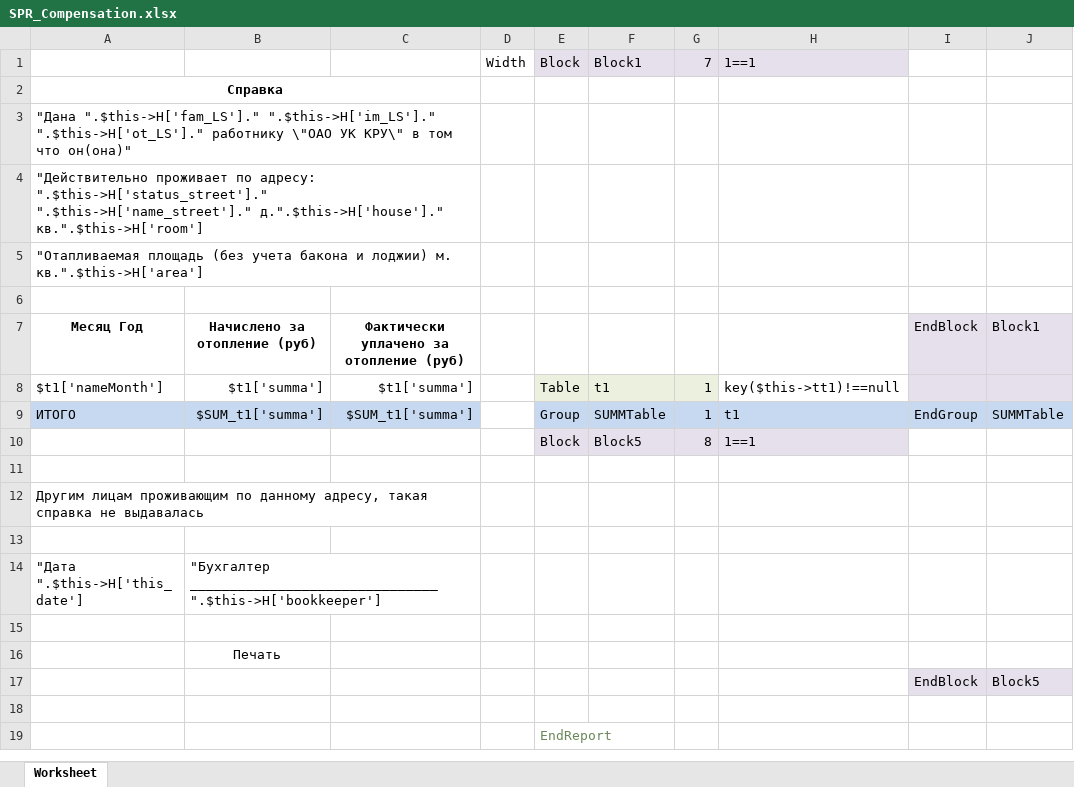
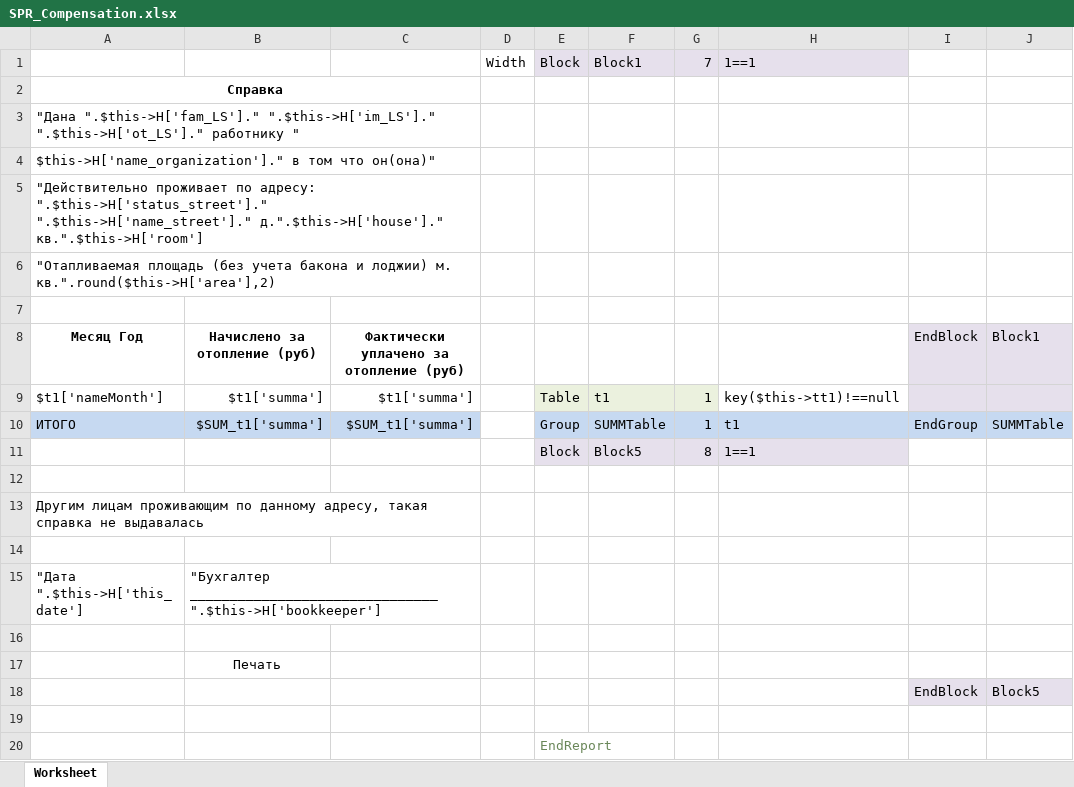
Before and after one commit to ddrsdram/REPORTS, an Excel workbook: Reports/LS/SPR_Compensation/SPR_Compensation.xlsx, sheet Worksheet, drawn as a sheet; only a part is shown; values as stored, in another font and other column widths than the file's, no borders; addresses are those after the commit; rows hold the shown columns only; the diff names each change by its address in the sheet, - before the commit and + after, or states it on an @@ line.

Commit message:
Исправление справки джля возмещения

```diff
--- a/Reports/LS/SPR_Compensation/SPR_Compensation.xlsx (sheet Worksheet)
+++ b/Reports/LS/SPR_Compensation/SPR_Compensation.xlsx (sheet Worksheet)
-A3: …".$this->H['ot_LS']." работнику \"ОАО УК КРУ\" в том что он(она)"
+A3: …".$this->H['ot_LS']." работнику "
+row 4: $this->H['name_organization']." в том что он(она)"
-A6: …лоджии) м. кв.".$this->H['area']
+A6: …лоджии) м. кв.".round($this->H['area'],2)
```
